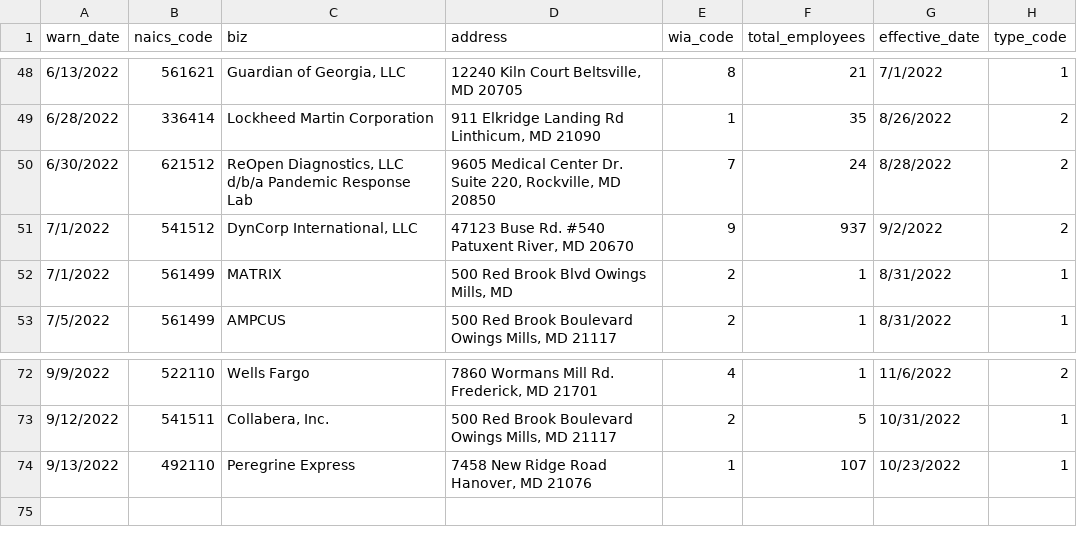
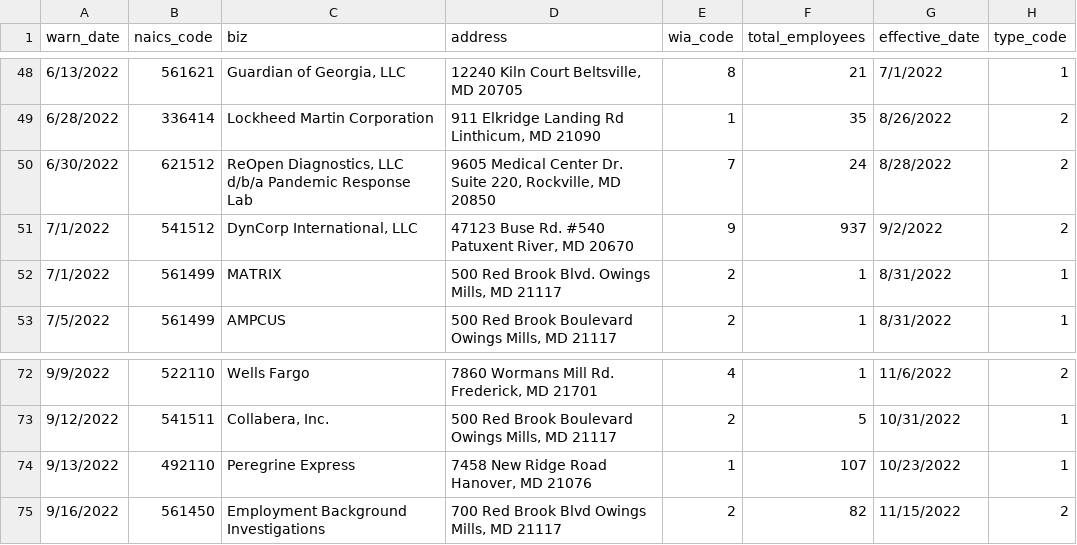
Before and after one commit to sashahupka/nicar-gh-scraper, a CSV file: warn-data.csv, drawn as a sheet; only a part is shown, gaps mark what is left out.

```diff
--- a/warn-data.csv
+++ b/warn-data.csv
@@ -51,3 +51,3 @@ warn_date,naics_code,biz,address,wia_code,total_employees,effective_date,type_co
 7/1/2022,541512,"DynCorp International, LLC","47123 Buse Rd.         #540                       Patuxent River, MD 20670",9,937,9/2/2022,2
-7/1/2022,561499,MATRIX,"500 Red Brook Blvd     Owings Mills, MD",2,1,8/31/2022,1
+7/1/2022,561499,MATRIX,"500 Red Brook Blvd.    Owings Mills, MD 21117",2,1,8/31/2022,1
 7/5/2022,561499,AMPCUS,"500 Red Brook Boulevard                Owings Mills, MD 21117",2,1,8/31/2022,1
@@ -74 +74,2 @@ warn_date,naics_code,biz,address,wia_code,total_employees,effective_date,type_co
 9/13/2022,492110,Peregrine Express,"7458 New Ridge Road   Hanover, MD 21076",1,107,10/23/2022,1
+9/16/2022,561450,Employment Background Investigations,"700 Red Brook Blvd     Owings Mills, MD 21117",2,82,11/15/2022,2
```
